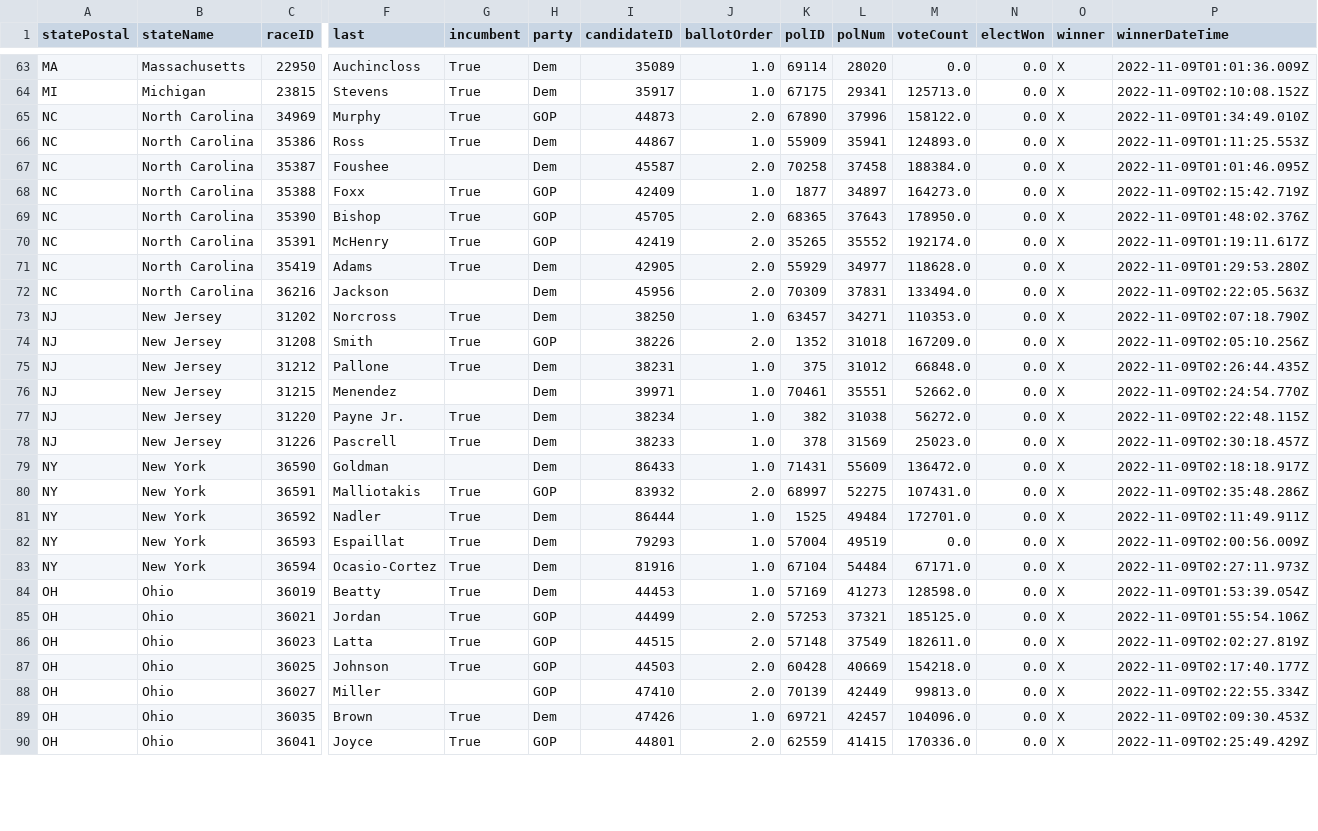
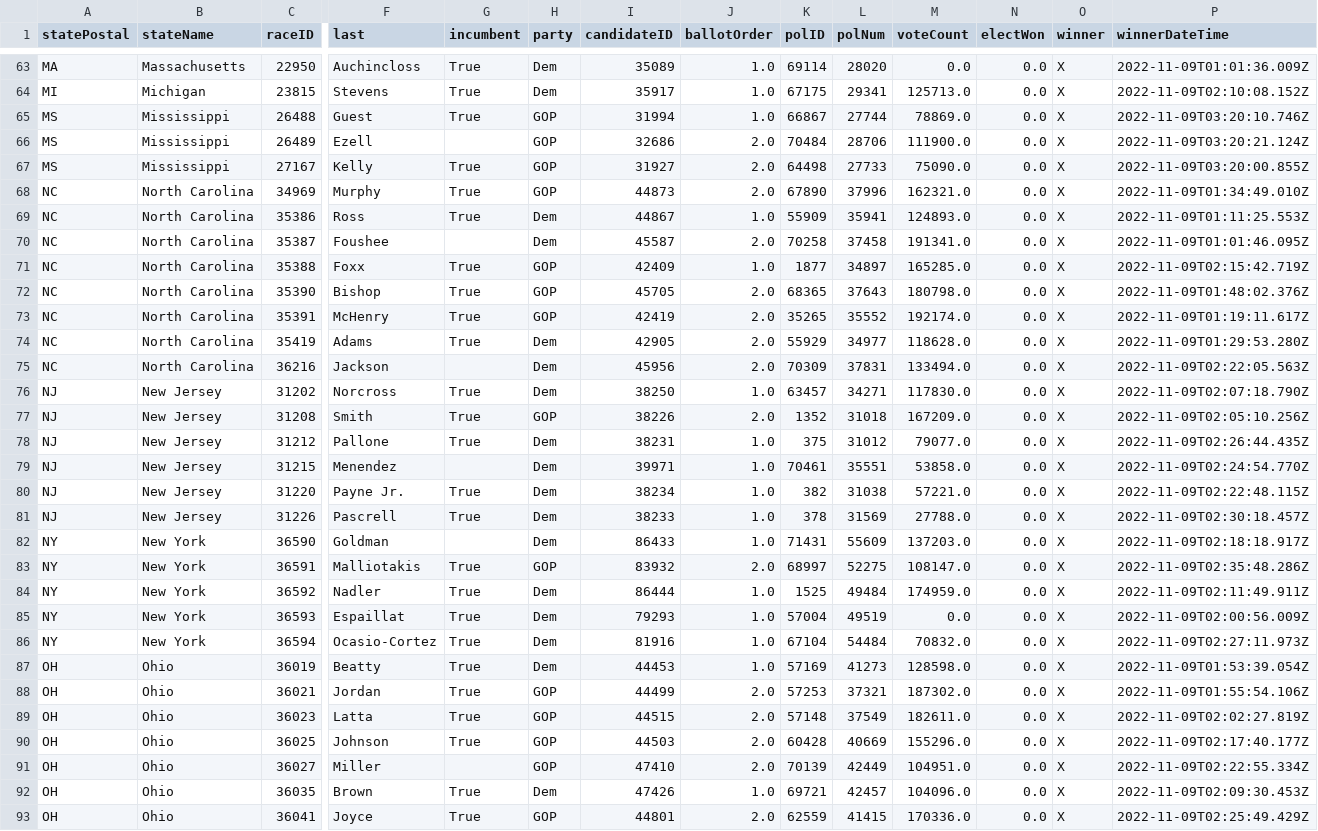
Before and after one commit to Nikkei-Visual-Data-Journalism/MidTermElection_1123409584372xxbb225, a CSV file: APAPI/electionResultsWinners_house.csv, drawn as a sheet; only a part is shown, gaps mark what is left out; addresses are those after the commit; rows hold the shown columns only; the diff covers the shown part only; the diff names each change by its address in the sheet, - before the commit and + after, or states it on an @@ line.

```diff
--- a/APAPI/electionResultsWinners_house.csv
+++ b/APAPI/electionResultsWinners_house.csv
+row 65: MS | Mississippi | 26488 | Guest | True | GOP | 31994 | 1.0 | 66867 | 27744 | 78869.0 | 0.0 | X | 2022-11-09T03:20:10.746Z
+row 66: MS | Mississippi | 26489 | Ezell |  | GOP | 32686 | 2.0 | 70484 | 28706 | 111900.0 | 0.0 | X | 2022-11-09T03:20:21.124Z
+row 67: MS | Mississippi | 27167 | Kelly | True | GOP | 31927 | 2.0 | 64498 | 27733 | 75090.0 | 0.0 | X | 2022-11-09T03:20:00.855Z
-M68 (voteCount): 158122.0
+M68 (voteCount): 162321.0
-M70 (voteCount): 188384.0
+M70 (voteCount): 191341.0
-M71 (voteCount): 164273.0
+M71 (voteCount): 165285.0
-M72 (voteCount): 178950.0
+M72 (voteCount): 180798.0
-M76 (voteCount): 110353.0
+M76 (voteCount): 117830.0
-M78 (voteCount): 66848.0
+M78 (voteCount): 79077.0
-M79 (voteCount): 52662.0
+M79 (voteCount): 53858.0
-M80 (voteCount): 56272.0
+M80 (voteCount): 57221.0
-M81 (voteCount): 25023.0
+M81 (voteCount): 27788.0
-M82 (voteCount): 136472.0
+M82 (voteCount): 137203.0
-M83 (voteCount): 107431.0
+M83 (voteCount): 108147.0
-M84 (voteCount): 172701.0
+M84 (voteCount): 174959.0
-M86 (voteCount): 67171.0
+M86 (voteCount): 70832.0
-M88 (voteCount): 185125.0
+M88 (voteCount): 187302.0
-M90 (voteCount): 154218.0
+M90 (voteCount): 155296.0
-M91 (voteCount): 99813.0
+M91 (voteCount): 104951.0
```
Also changed, not shown: 3 added rows and 34 edited cells elsewhere in this file, APAPI/electionResultsWinners_senate.csv, 2 other files.
